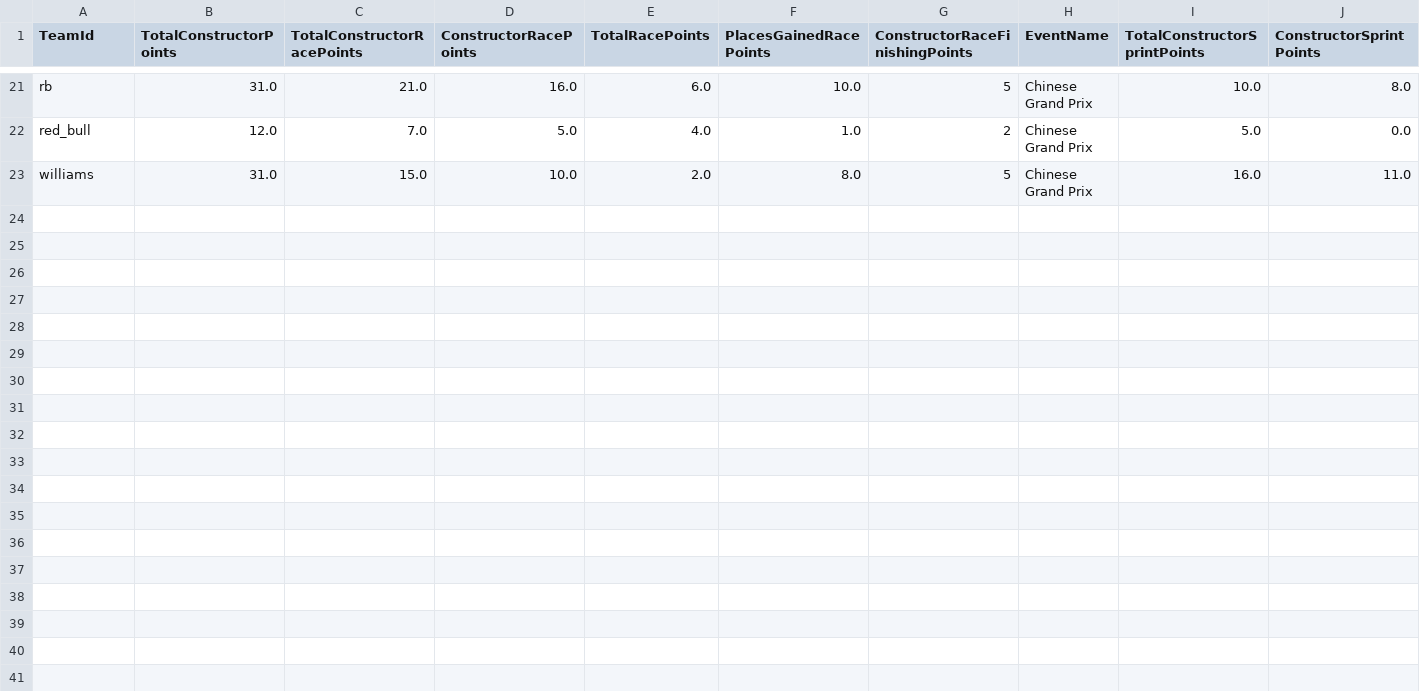
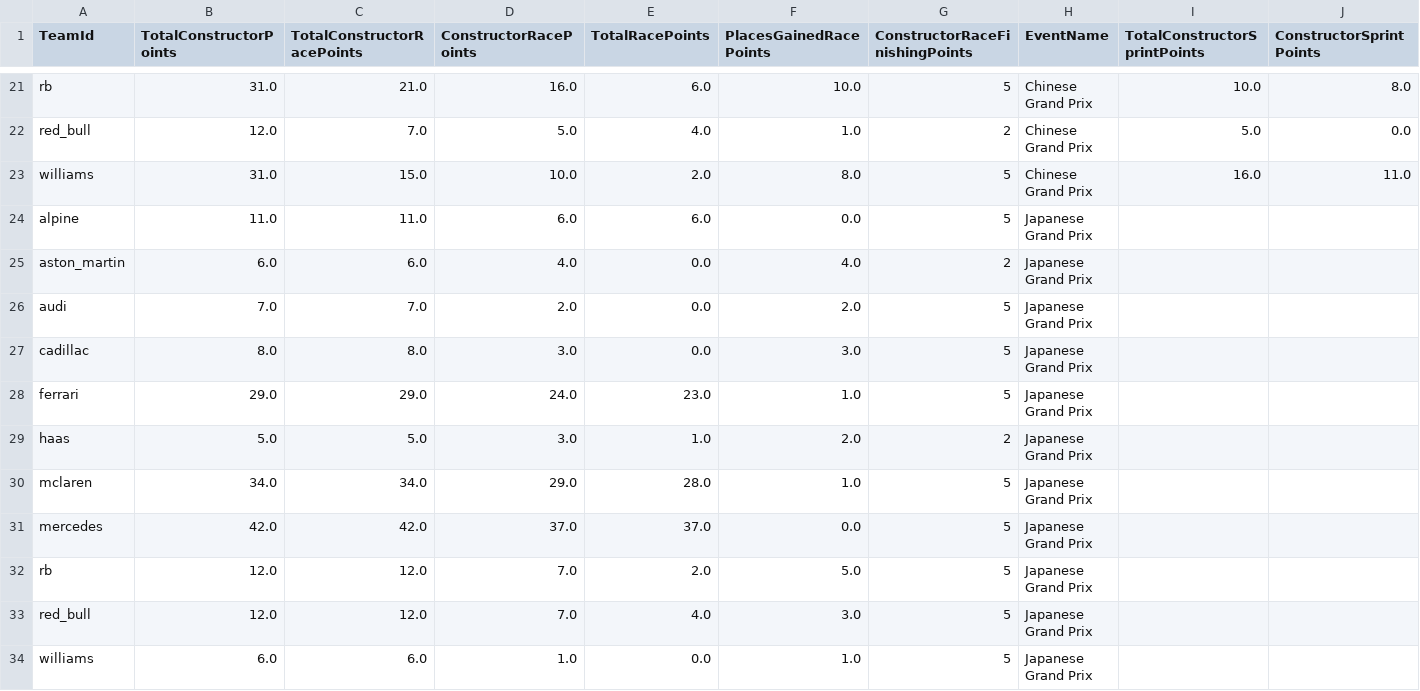
Before and after one commit to timhagan/f1_points, a CSV file: data/constructor_points_2026_current.csv, drawn as a sheet; only a part is shown, gaps mark what is left out; rows hold the shown columns only; the diff names each change by its address in the sheet, - before the commit and + after, or states it on an @@ line.

```diff
--- a/data/constructor_points_2026_current.csv
+++ b/data/constructor_points_2026_current.csv
+row 24: alpine | 11.0 | 11.0 | 6.0 | 6.0 | 0.0 | 5 | Japanese Grand Prix
+row 25: aston_martin | 6.0 | 6.0 | 4.0 | 0.0 | 4.0 | 2 | Japanese Grand Prix
+row 26: audi | 7.0 | 7.0 | 2.0 | 0.0 | 2.0 | 5 | Japanese Grand Prix
+row 27: cadillac | 8.0 | 8.0 | 3.0 | 0.0 | 3.0 | 5 | Japanese Grand Prix
+row 28: ferrari | 29.0 | 29.0 | 24.0 | 23.0 | 1.0 | 5 | Japanese Grand Prix
+row 29: haas | 5.0 | 5.0 | 3.0 | 1.0 | 2.0 | 2 | Japanese Grand Prix
+row 30: mclaren | 34.0 | 34.0 | 29.0 | 28.0 | 1.0 | 5 | Japanese Grand Prix
+row 31: mercedes | 42.0 | 42.0 | 37.0 | 37.0 | 0.0 | 5 | Japanese Grand Prix
+row 32: rb | 12.0 | 12.0 | 7.0 | 2.0 | 5.0 | 5 | Japanese Grand Prix
+row 33: red_bull | 12.0 | 12.0 | 7.0 | 4.0 | 3.0 | 5 | Japanese Grand Prix
+row 34: williams | 6.0 | 6.0 | 1.0 | 0.0 | 1.0 | 5 | Japanese Grand Prix
```
Also changed, not shown: data/driver_points_2026_current.csv, 2 other files.
